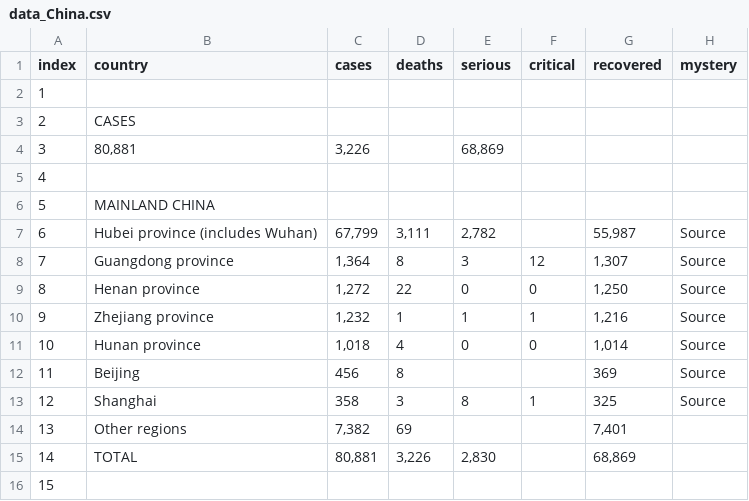
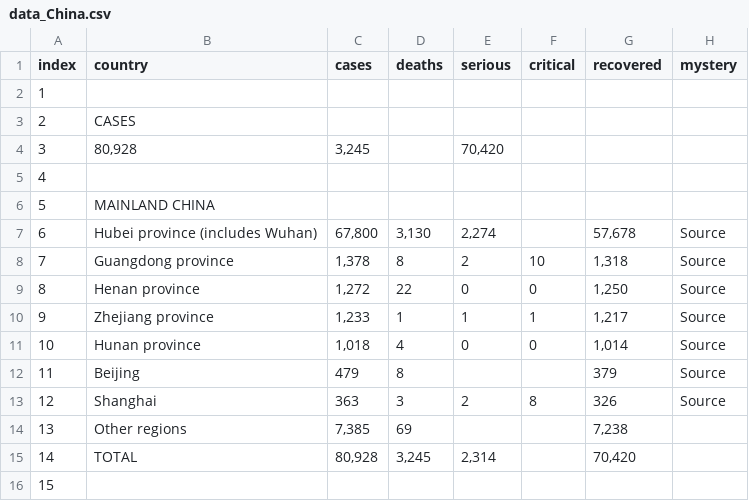
Before and after one commit to trycrmr/covid-data-batch-server, a CSV file: tmp/data_China.csv, drawn as a sheet; the diff names each change by its address in the sheet, - before the commit and + after, or states it on an @@ line.

```diff
--- a/tmp/data_China.csv
+++ b/tmp/data_China.csv
-B4 (country): 80,881
+B4 (country): 80,928
-C4 (cases): 3,226
+C4 (cases): 3,245
-E4 (serious): 68,869
+E4 (serious): 70,420
-C7 (cases): 67,799
+C7 (cases): 67,800
-D7 (deaths): 3,111
+D7 (deaths): 3,130
-E7 (serious): 2,782
+E7 (serious): 2,274
-G7 (recovered): 55,987
+G7 (recovered): 57,678
-C8 (cases): 1,364
+C8 (cases): 1,378
-E8 (serious): 3
+E8 (serious): 2
-F8 (critical): 12
+F8 (critical): 10
-G8 (recovered): 1,307
+G8 (recovered): 1,318
-C10 (cases): 1,232
+C10 (cases): 1,233
-G10 (recovered): 1,216
+G10 (recovered): 1,217
-C12 (cases): 456
+C12 (cases): 479
-G12 (recovered): 369
+G12 (recovered): 379
-C13 (cases): 358
+C13 (cases): 363
-E13 (serious): 8
+E13 (serious): 2
-F13 (critical): 1
+F13 (critical): 8
-G13 (recovered): 325
+G13 (recovered): 326
-C14 (cases): 7,382
+C14 (cases): 7,385
-G14 (recovered): 7,401
+G14 (recovered): 7,238
-C15 (cases): 80,881
+C15 (cases): 80,928
-D15 (deaths): 3,226
+D15 (deaths): 3,245
-E15 (serious): 2,830
+E15 (serious): 2,314
-G15 (recovered): 68,869
+G15 (recovered): 70,420
```
Also changed, not shown: tmp/data_Australia.csv, tmp/data_Canada.csv, 15 other files.
